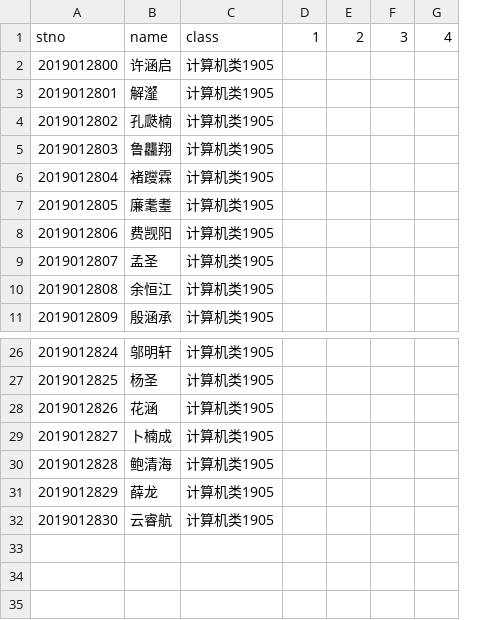
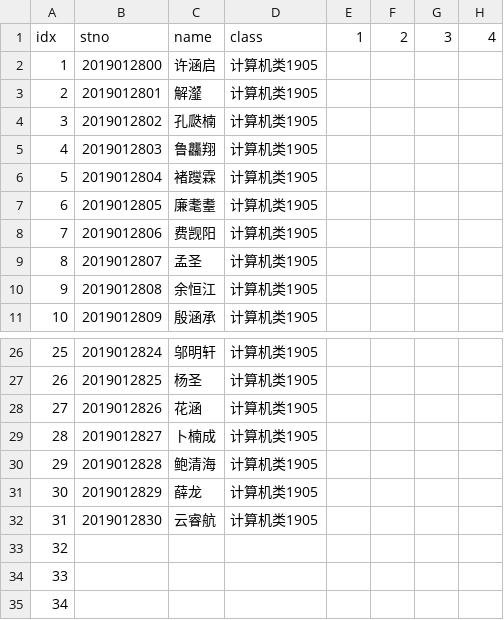
Before and after one commit to registor/nwafuStuNameListPY, a CSV file: namelist.csv, drawn as a sheet; only a part is shown, gaps mark what is left out; rows hold the shown columns only; the diff names each change by its address in the sheet, - before the commit and + after, or states it on an @@ line.

```diff
--- a/namelist.csv
+++ b/namelist.csv
+column A, rows 1-11: idx | 1 | 2 | 3 | 4 | 5 | 6 | 7 | 8 | 9 | 10; rows 26-32: 25 | 26 | 27 | 28 | 29 | 30 | 31
+row 33: 32
+row 34: 33
+row 35: 34
```
Also changed, not shown: 2 other files.
